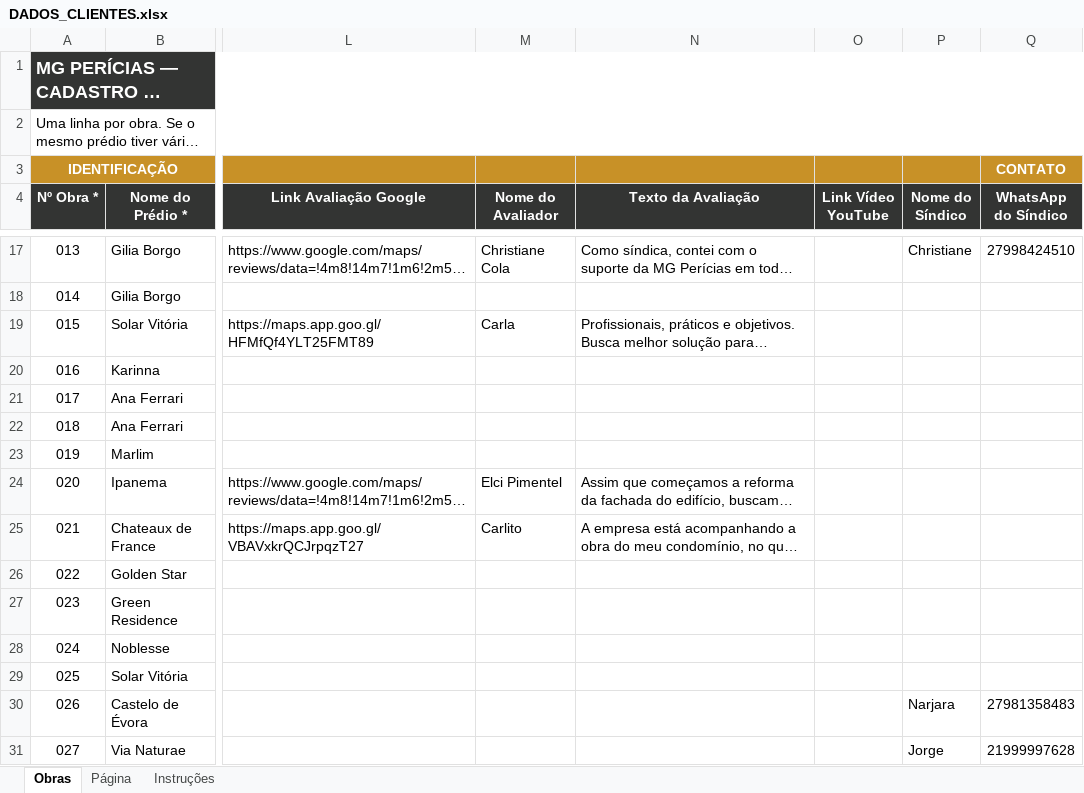
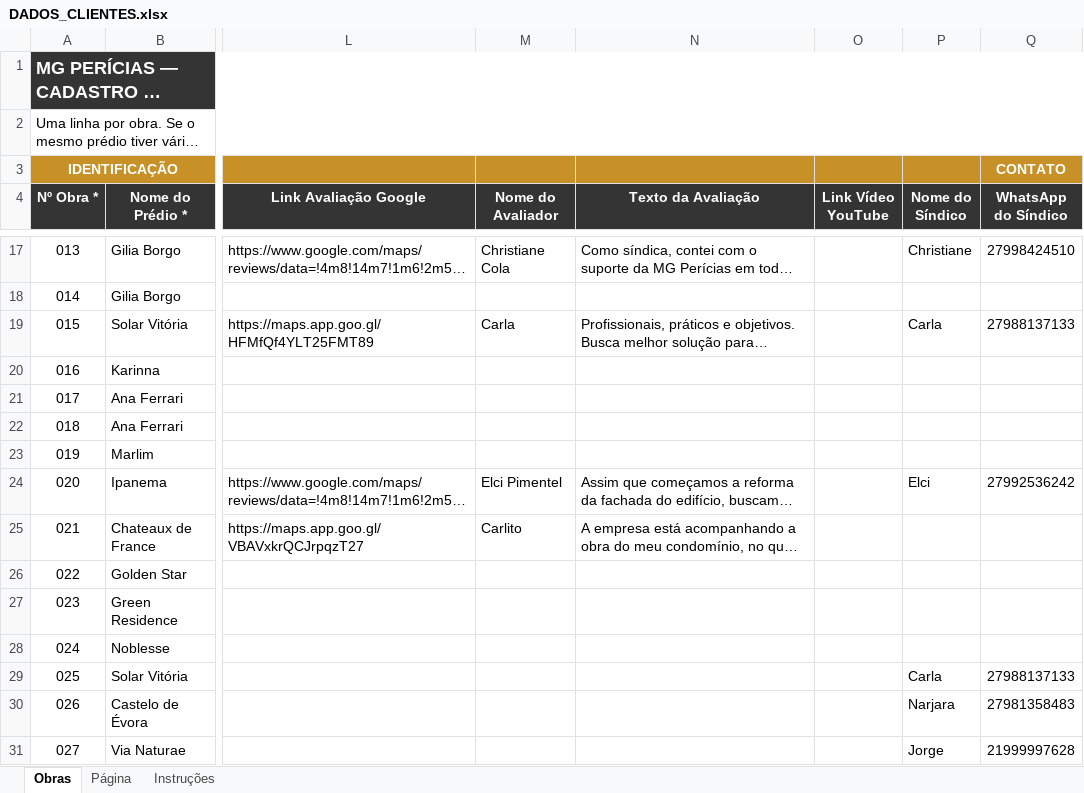
Before and after one commit to mgpericias/mg-pericias-nextjs, an Excel workbook: dados/obras/DADOS_CLIENTES.xlsx, sheet Obras, drawn as a sheet; only a part is shown, gaps mark what is left out; long unchanged cells end in …; values as stored, in another font and other column widths than the file's, no borders; the diff names each change by its address in the sheet, - before the commit and + after, or states it on an @@ line.

```diff
--- a/dados/obras/DADOS_CLIENTES.xlsx (sheet Obras)
+++ b/dados/obras/DADOS_CLIENTES.xlsx (sheet Obras)
-P19 (Nome do Síndico): (empty)
+P19 (Nome do Síndico): Carla
-Q19 (WhatsApp do Síndico): (empty)
+Q19 (WhatsApp do Síndico): 27988137133
-P24 (Nome do Síndico): (empty)
+P24 (Nome do Síndico): Elci
-Q24 (WhatsApp do Síndico): (empty)
+Q24 (WhatsApp do Síndico): 27992536242
-P29 (Nome do Síndico): (empty)
+P29 (Nome do Síndico): Carla
-Q29 (WhatsApp do Síndico): (empty)
+Q29 (WhatsApp do Síndico): 27988137133
```
Also changed, not shown: 1 other file.
